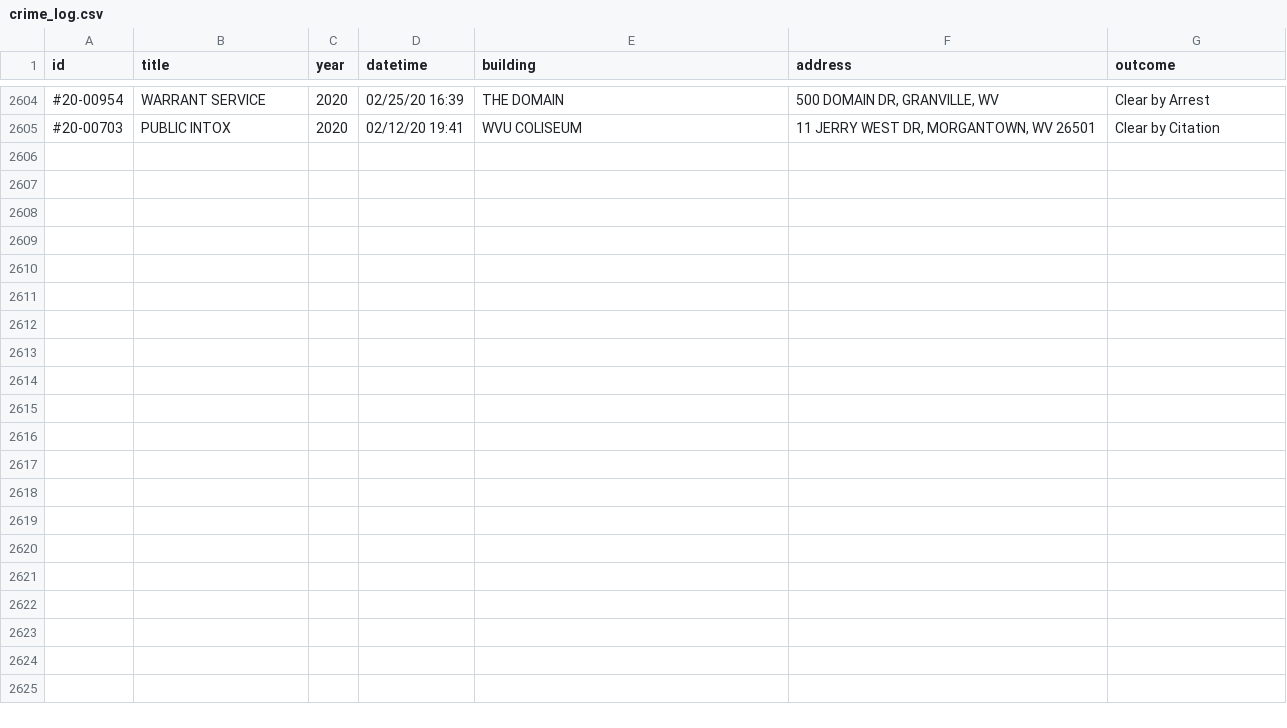
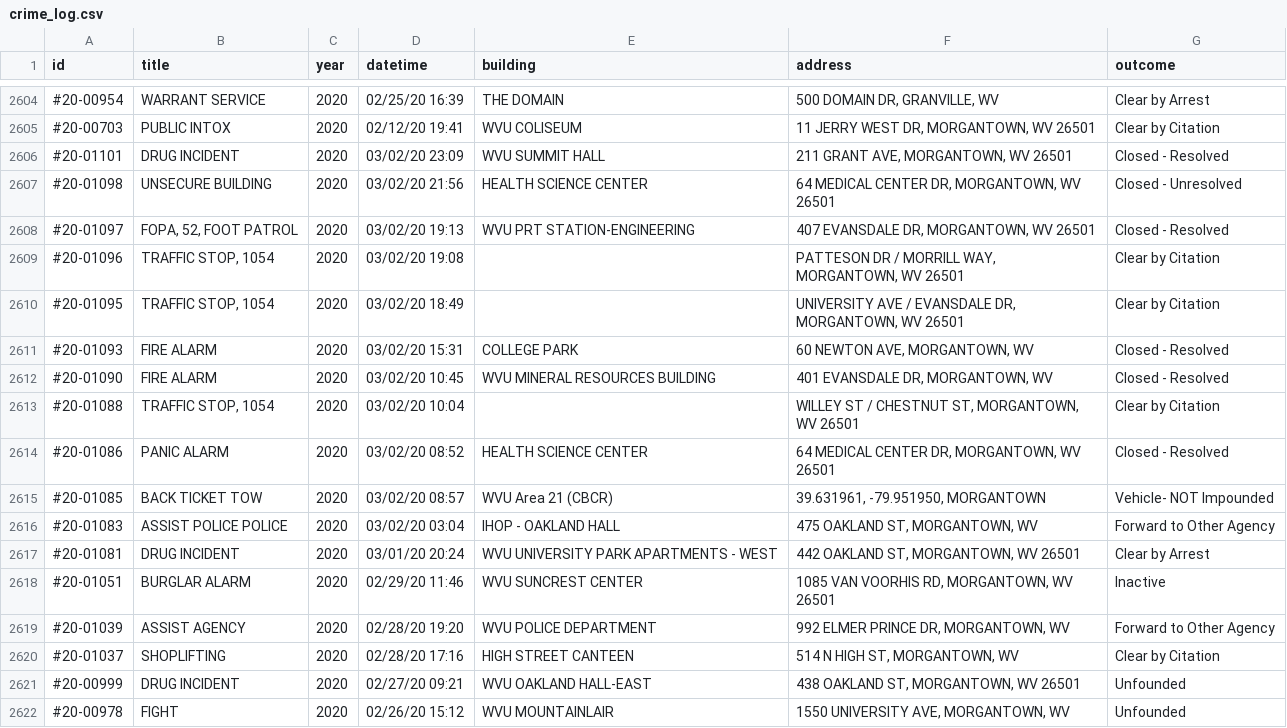
Before and after one commit to dwillis/wvu-projects, a CSV file: crime-log/crime_log.csv, drawn as a sheet; only a part is shown, gaps mark what is left out; the diff names each change by its address in the sheet, - before the commit and + after, or states it on an @@ line.

Commit message:
updated crimelog

```diff
--- a/crime-log/crime_log.csv
+++ b/crime-log/crime_log.csv
+row 2606: #20-01101 | DRUG INCIDENT | 2020 | 03/02/20 23:09 | WVU SUMMIT HALL | 211 GRANT AVE, MORGANTOWN, WV 26501 | Closed - Resolved
+row 2607: #20-01098 | UNSECURE BUILDING | 2020 | 03/02/20 21:56 | HEALTH SCIENCE CENTER | 64 MEDICAL CENTER DR, MORGANTOWN, WV 26501 | Closed - Unresolved
+row 2608: #20-01097 | FOPA, 52, FOOT PATROL | 2020 | 03/02/20 19:13 | WVU PRT STATION-ENGINEERING | 407 EVANSDALE DR, MORGANTOWN, WV 26501 | Closed - Resolved
+row 2609: #20-01096 | TRAFFIC STOP, 1054 | 2020 | 03/02/20 19:08 |  | PATTESON DR / MORRILL WAY, MORGANTOWN, WV 26501 | Clear by Citation
+row 2610: #20-01095 | TRAFFIC STOP, 1054 | 2020 | 03/02/20 18:49 |  | UNIVERSITY AVE / EVANSDALE DR, MORGANTOWN, WV 26501 | Clear by Citation
+row 2611: #20-01093 | FIRE ALARM | 2020 | 03/02/20 15:31 | COLLEGE PARK | 60 NEWTON AVE, MORGANTOWN, WV | Closed - Resolved
+row 2612: #20-01090 | FIRE ALARM | 2020 | 03/02/20 10:45 | WVU MINERAL RESOURCES BUILDING | 401 EVANSDALE DR, MORGANTOWN, WV | Closed - Resolved
+row 2613: #20-01088 | TRAFFIC STOP, 1054 | 2020 | 03/02/20 10:04 |  | WILLEY ST / CHESTNUT ST, MORGANTOWN, WV 26501 | Clear by Citation
+row 2614: #20-01086 | PANIC ALARM | 2020 | 03/02/20 08:52 | HEALTH SCIENCE CENTER | 64 MEDICAL CENTER DR, MORGANTOWN, WV 26501 | Closed - Resolved
+row 2615: #20-01085 | BACK TICKET TOW | 2020 | 03/02/20 08:57 | WVU Area 21 (CBCR) | 39.631961, -79.951950, MORGANTOWN | Vehicle- NOT Impounded
+row 2616: #20-01083 | ASSIST POLICE POLICE | 2020 | 03/02/20 03:04 | IHOP - OAKLAND HALL | 475 OAKLAND ST, MORGANTOWN, WV | Forward to Other Agency
+row 2617: #20-01081 | DRUG INCIDENT | 2020 | 03/01/20 20:24 | WVU UNIVERSITY PARK APARTMENTS - WEST | 442 OAKLAND ST, MORGANTOWN, WV 26501 | Clear by Arrest
+row 2618: #20-01051 | BURGLAR ALARM | 2020 | 02/29/20 11:46 | WVU SUNCREST CENTER | 1085 VAN VOORHIS RD, MORGANTOWN, WV 26501 | Inactive
+row 2619: #20-01039 | ASSIST AGENCY | 2020 | 02/28/20 19:20 | WVU POLICE DEPARTMENT | 992 ELMER PRINCE DR, MORGANTOWN, WV | Forward to Other Agency
+row 2620: #20-01037 | SHOPLIFTING | 2020 | 02/28/20 17:16 | HIGH STREET CANTEEN | 514 N HIGH ST, MORGANTOWN, WV | Clear by Citation
+row 2621: #20-00999 | DRUG INCIDENT | 2020 | 02/27/20 09:21 | WVU OAKLAND HALL-EAST | 438 OAKLAND ST, MORGANTOWN, WV 26501 | Unfounded
+row 2622: #20-00978 | FIGHT | 2020 | 02/26/20 15:12 | WVU MOUNTAINLAIR | 1550 UNIVERSITY AVE, MORGANTOWN, WV | Unfounded
```
